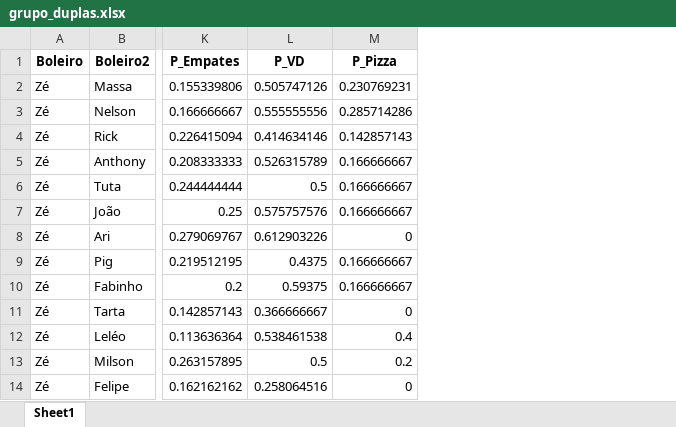
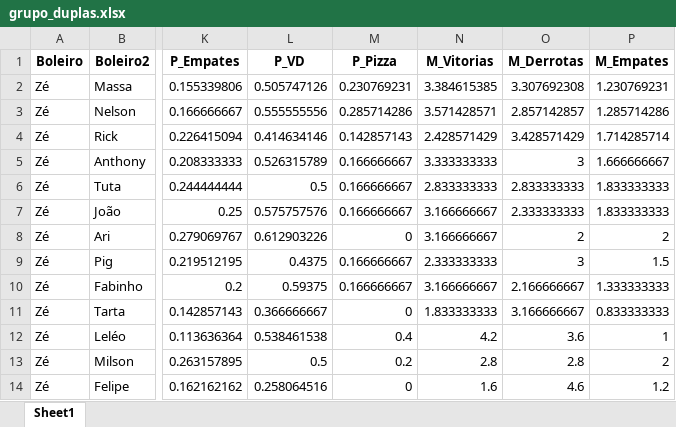
Before and after one commit to FlickFlash/associacao-futebol, an Excel workbook: Teste_1_Jogador_Completo/grupo_duplas.xlsx, sheet Sheet1, drawn as a sheet; only a part is shown, gaps mark what is left out; values as stored, in another font and other column widths than the file's, no borders; the diff names each change by its address in the sheet, - before the commit and + after, or states it on an @@ line.

Commit message:
Adição de Médias no arquivo xlsx

```diff
--- a/Teste_1_Jogador_Completo/grupo_duplas.xlsx (sheet Sheet1)
+++ b/Teste_1_Jogador_Completo/grupo_duplas.xlsx (sheet Sheet1)
+column N (M_Vitorias), rows 2-14: 3.384615385 | 3.571428571 | 2.428571429 | 3.333333333 | 2.833333333 | 3.166666667 | 3.166666667 | 2.333333333 | 3.166666667 | 1.833333333 | 4.2 | 2.8 | 1.6
+column O (M_Derrotas), rows 2-14: 3.307692308 | 2.857142857 | 3.428571429 | 3 | 2.833333333 | 2.333333333 | 2 | 3 | 2.166666667 | 3.166666667 | 3.6 | 2.8 | 4.6
+column P (M_Empates), rows 2-14: 1.230769231 | 1.285714286 | 1.714285714 | 1.666666667 | 1.833333333 | 1.833333333 | 2 | 1.5 | 1.333333333 | 0.833333333 | 1 | 2 | 1.2
```
Also changed, not shown: 1 other file.
